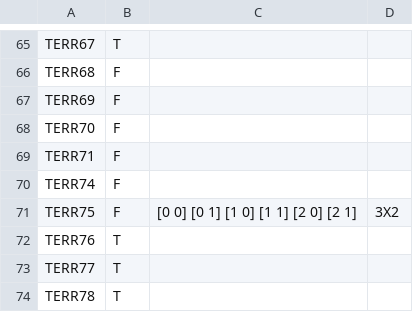
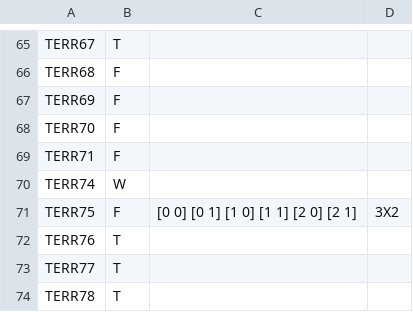
Before and after one commit to jupiterbjy/OpenAT, a CSV file: Decoded/Code/terrain_info.csv, drawn as a sheet; only a part is shown, gaps mark what is left out.

Commit message:
Update terrain_info.csv

```diff
--- a/Decoded/Code/terrain_info.csv
+++ b/Decoded/Code/terrain_info.csv
@@ -69,3 +69,3 @@ TERR70,F,,
 TERR71,F,,
-TERR74,F,,
+TERR74,W,,
 TERR75,F,[0 0] [0 1] [1 0] [1 1] [2 0] [2 1],3X2
```
